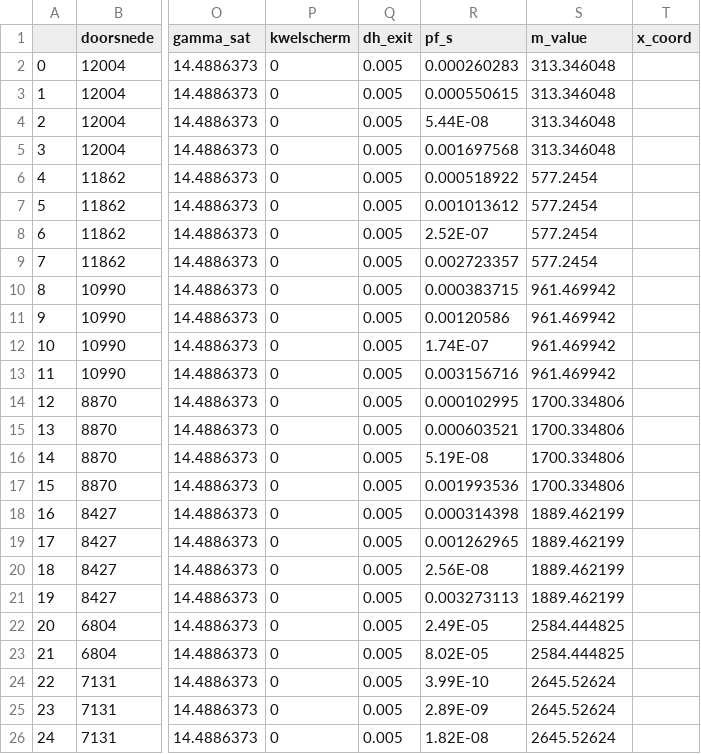
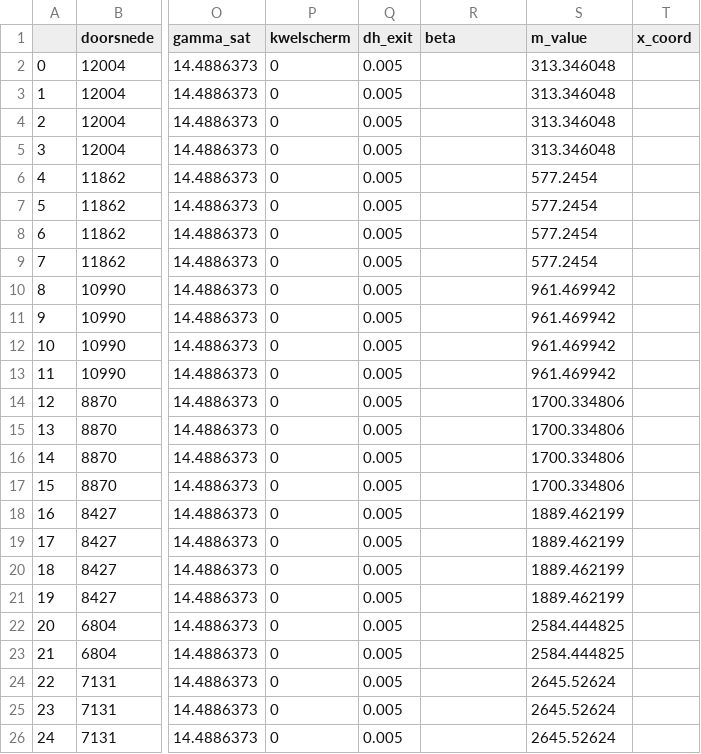
Before and after one commit to Deltares/VRSuiteUtils, a CSV file: preprocessing/default_files/Piping_default.csv, drawn as a sheet; only a part is shown, gaps mark what is left out; the diff names each change by its address in the sheet, - before the commit and + after, or states it on an @@ line.

Commit message:
feature: update inputs, add tests, and validate piping input when reading from csv

```diff
--- a/preprocessing/default_files/Piping_default.csv
+++ b/preprocessing/default_files/Piping_default.csv
-R1: pf_s
+R1: beta
-R2 (beta): 0.000260283
+R2 (beta): (empty)
-R3 (beta): 0.000550615
+R3 (beta): (empty)
-R4 (beta): 5.44E-08
+R4 (beta): (empty)
-R5 (beta): 0.001697568
+R5 (beta): (empty)
-R6 (beta): 0.000518922
+R6 (beta): (empty)
-R7 (beta): 0.001013612
+R7 (beta): (empty)
-R8 (beta): 2.52E-07
+R8 (beta): (empty)
-R9 (beta): 0.002723357
+R9 (beta): (empty)
-R10 (beta): 0.000383715
+R10 (beta): (empty)
-R11 (beta): 0.00120586
+R11 (beta): (empty)
-R12 (beta): 1.74E-07
+R12 (beta): (empty)
-R13 (beta): 0.003156716
+R13 (beta): (empty)
-R14 (beta): 0.000102995
+R14 (beta): (empty)
-R15 (beta): 0.000603521
+R15 (beta): (empty)
-R16 (beta): 5.19E-08
+R16 (beta): (empty)
-R17 (beta): 0.001993536
+R17 (beta): (empty)
-R18 (beta): 0.000314398
+R18 (beta): (empty)
-R19 (beta): 0.001262965
+R19 (beta): (empty)
-R20 (beta): 2.56E-08
+R20 (beta): (empty)
-R21 (beta): 0.003273113
+R21 (beta): (empty)
-R22 (beta): 2.49E-05
+R22 (beta): (empty)
-R23 (beta): 8.02E-05
+R23 (beta): (empty)
-R24 (beta): 3.99E-10
+R24 (beta): (empty)
-R25 (beta): 2.89E-09
+R25 (beta): (empty)
-R26 (beta): 1.82E-08
+R26 (beta): (empty)
```
Also changed, not shown: 7 other files.
